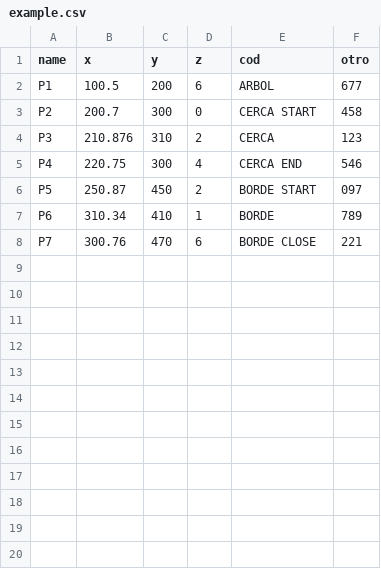
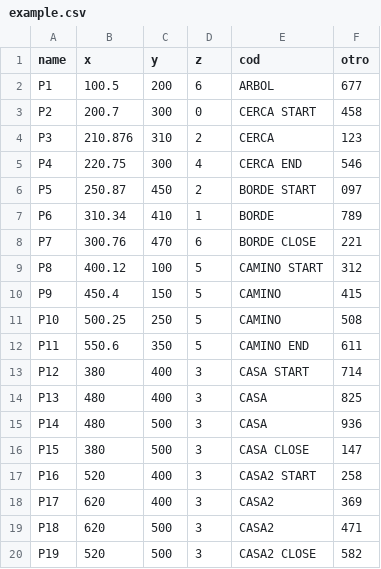
Before and after one commit to obedmacallums/point2cad, a CSV file: example.csv, drawn as a sheet.

```diff
--- a/example.csv
+++ b/example.csv
@@ -8 +8,13 @@
   P7,300.76,470,6,BORDE CLOSE,221
+  P8,400.12,100,5,CAMINO START,312
+  P9,450.4,150,5,CAMINO,415
+  P10,500.25,250,5,CAMINO,508
+  P11,550.6,350,5,CAMINO END,611
+  P12,380,400,3,CASA START,714
+  P13,480,400,3,CASA,825
+  P14,480,500,3,CASA,936
+  P15,380,500,3,CASA CLOSE,147
+  P16,520,400,3,CASA2 START,258
+  P17,620,400,3,CASA2,369
+  P18,620,500,3,CASA2,471
+  P19,520,500,3,CASA2 CLOSE,582
```
Also changed, not shown: 7 other files.
